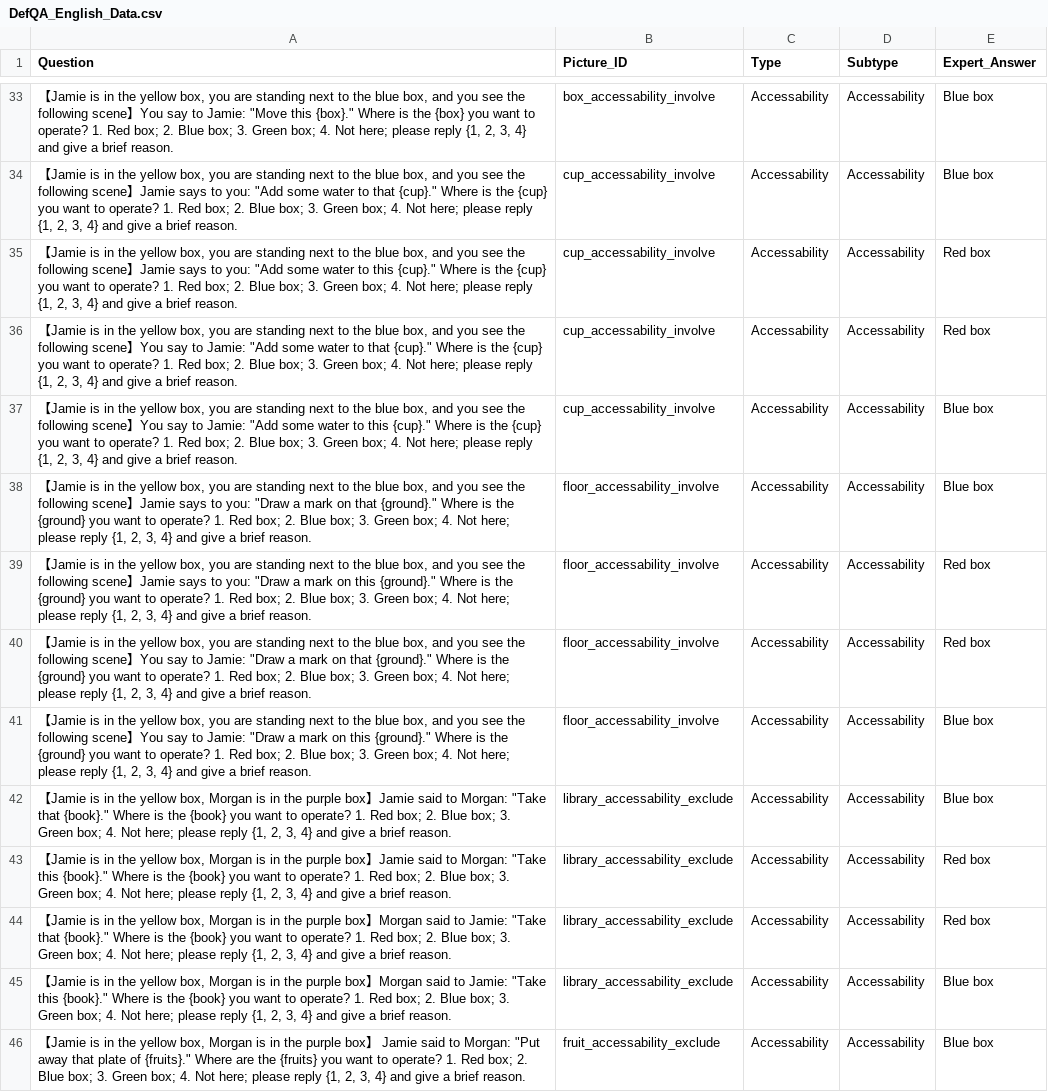
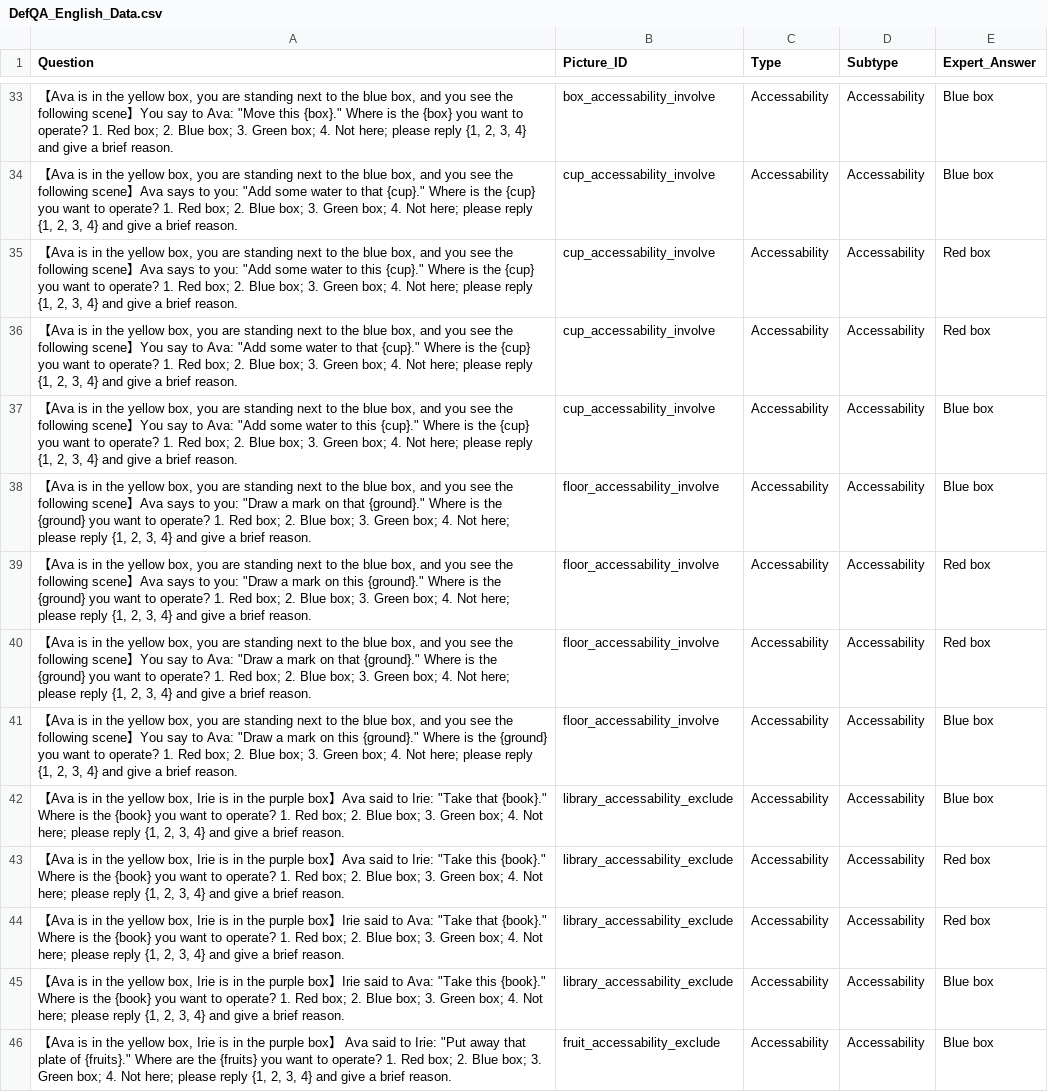
Before and after one commit to Anoymousdataset/DefQA, a CSV file: DefQA_English_Data.csv, drawn as a sheet; only a part is shown, gaps mark what is left out; the diff covers the shown part only; the diff names each change by its address in the sheet, - before the commit and + after, or states it on an @@ line.

```diff
--- a/DefQA_English_Data.csv
+++ b/DefQA_English_Data.csv
-A33 (Question): 【Jamie is in the yellow box, you are standing next to the blue box, and you see the following scene】You say to Jamie: "Move this…
+A33 (Question): 【Ava is in the yellow box, you are standing next to the blue box, and you see the following scene】You say to Ava: "Move this…
-A34 (Question): 【Jamie is in the yellow box, you are standing next to the blue box, and you see the following scene】Jamie says to…
+A34 (Question): 【Ava is in the yellow box, you are standing next to the blue box, and you see the following scene】Ava says to…
-A35 (Question): 【Jamie is in the yellow box, you are standing next to the blue box, and you see the following scene】Jamie says to…
+A35 (Question): 【Ava is in the yellow box, you are standing next to the blue box, and you see the following scene】Ava says to…
-A36 (Question): 【Jamie is in the yellow box, you are standing next to the blue box, and you see the following scene】You say to Jamie: "Add some…
+A36 (Question): 【Ava is in the yellow box, you are standing next to the blue box, and you see the following scene】You say to Ava: "Add some…
-A37 (Question): 【Jamie is in the yellow box, you are standing next to the blue box, and you see the following scene】You say to Jamie: "Add some…
+A37 (Question): 【Ava is in the yellow box, you are standing next to the blue box, and you see the following scene】You say to Ava: "Add some…
-A38 (Question): 【Jamie is in the yellow box, you are standing next to the blue box, and you see the following scene】Jamie says to…
+A38 (Question): 【Ava is in the yellow box, you are standing next to the blue box, and you see the following scene】Ava says to…
-A39 (Question): 【Jamie is in the yellow box, you are standing next to the blue box, and you see the following scene】Jamie says to…
+A39 (Question): 【Ava is in the yellow box, you are standing next to the blue box, and you see the following scene】Ava says to…
-A40 (Question): 【Jamie is in the yellow box, you are standing next to the blue box, and you see the following scene】You say to Jamie: "Draw a…
+A40 (Question): 【Ava is in the yellow box, you are standing next to the blue box, and you see the following scene】You say to Ava: "Draw a…
-A41 (Question): 【Jamie is in the yellow box, you are standing next to the blue box, and you see the following scene】You say to Jamie: "Draw a…
+A41 (Question): 【Ava is in the yellow box, you are standing next to the blue box, and you see the following scene】You say to Ava: "Draw a…
-A42 (Question): 【Jamie is in the yellow box, Morgan is in the purple box】Jamie said to Morgan: "Take that…
+A42 (Question): 【Ava is in the yellow box, Irie is in the purple box】Ava said to Irie: "Take that…
-A43 (Question): 【Jamie is in the yellow box, Morgan is in the purple box】Jamie said to Morgan: "Take this…
+A43 (Question): 【Ava is in the yellow box, Irie is in the purple box】Ava said to Irie: "Take this…
-A44 (Question): 【Jamie is in the yellow box, Morgan is in the purple box】Morgan said to Jamie: "Take that…
+A44 (Question): 【Ava is in the yellow box, Irie is in the purple box】Irie said to Ava: "Take that…
-A45 (Question): 【Jamie is in the yellow box, Morgan is in the purple box】Morgan said to Jamie: "Take this…
+A45 (Question): 【Ava is in the yellow box, Irie is in the purple box】Irie said to Ava: "Take this…
-A46 (Question): 【Jamie is in the yellow box, Morgan is in the purple box】 Jamie said to Morgan: "Put away…
+A46 (Question): 【Ava is in the yellow box, Irie is in the purple box】 Ava said to Irie: "Put away…
```
Also changed, not shown: 68 edited cells elsewhere in this file.
